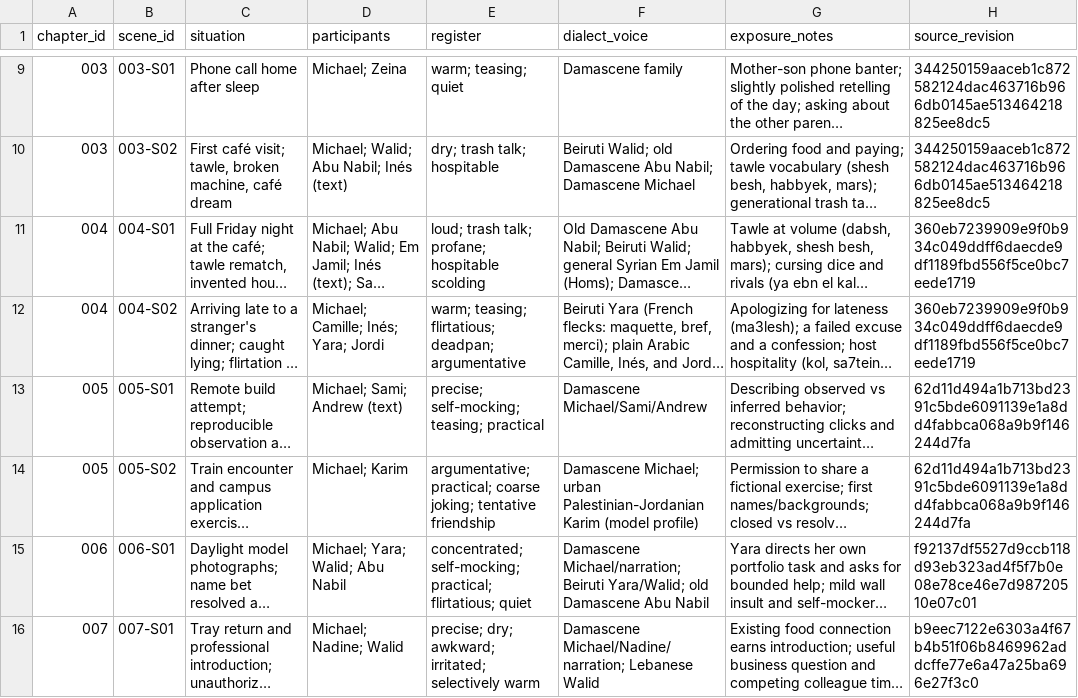
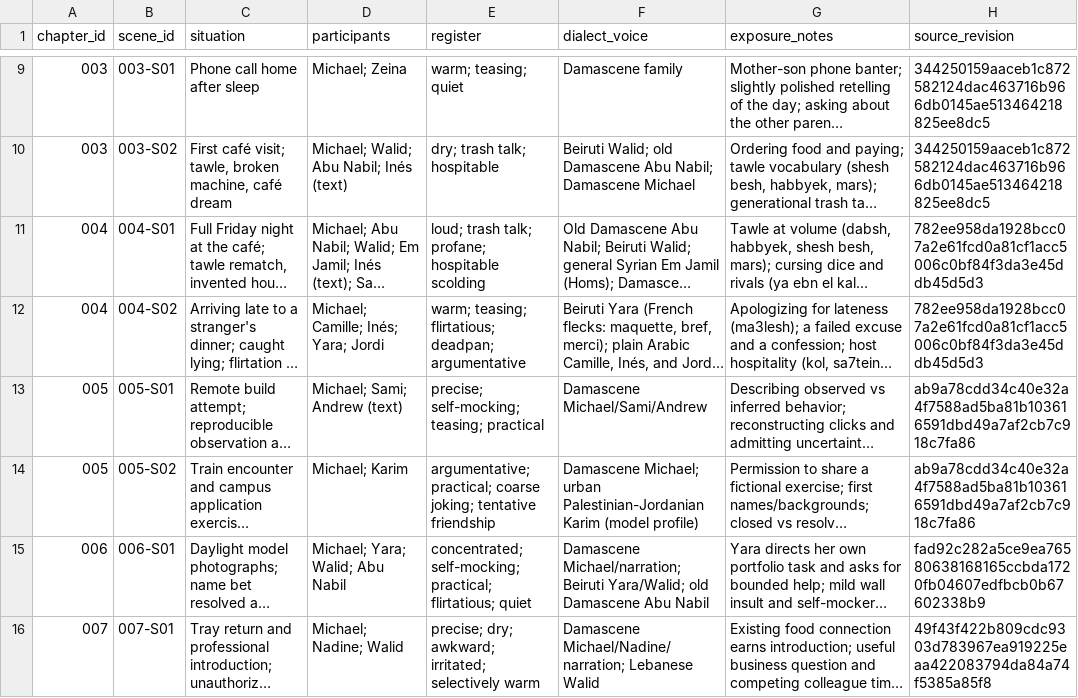
Before and after one commit to Michaelhamaty/arabi_book, a TSV file: memory/COVERAGE.tsv, drawn as a sheet; only a part is shown, gaps mark what is left out; long unchanged cells end in …; the diff names each change by its address in the sheet, - before the commit and + after, or states it on an @@ line.

```diff
--- a/memory/COVERAGE.tsv
+++ b/memory/COVERAGE.tsv
-H11:H12 (source_revision): 360eb7239909e9f0b934c049ddff6daecde9df1189fbd556f5ce0bc7eede1719
+H11:H12 (source_revision): 782ee958da1928bcc07a2e61fcd0a81cf1acc5006c0bf84f3da3e45ddb45d5d3
-H13:H14 (source_revision): 62d11d494a1b713bd2391c5bde6091139e1a8dd4fabbca068a9b9f146244d7fa
+H13:H14 (source_revision): ab9a78cdd34c40e32a4f7588ad5ba81b103616591dbd49a7af2cb7c918c7fa86
-H15 (source_revision): f92137df5527d9ccb118d93eb323ad4f5f7b0e08e78ce46e7d98720510e07c01
+H15 (source_revision): fad92c282a5ce9ea76580638168165ccbda1720fb04607edfbcb0b67602338b9
-H16 (source_revision): b9eec7122e6303a4f67b4b51f06b8469962addcffe77e6a47a25ba696e27f3c0
+H16 (source_revision): 49f43f422b809cdc9303d783967ea919225eaa422083794da84a74f5385a85f8
```
Also changed, not shown: 12 other files.
